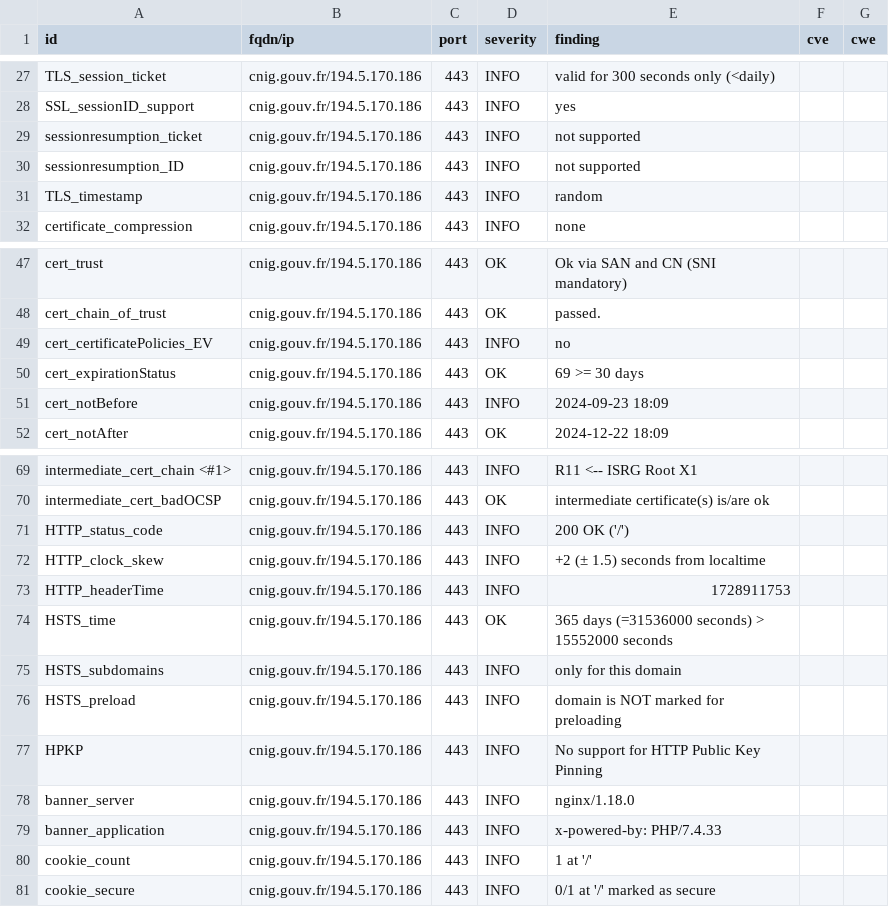
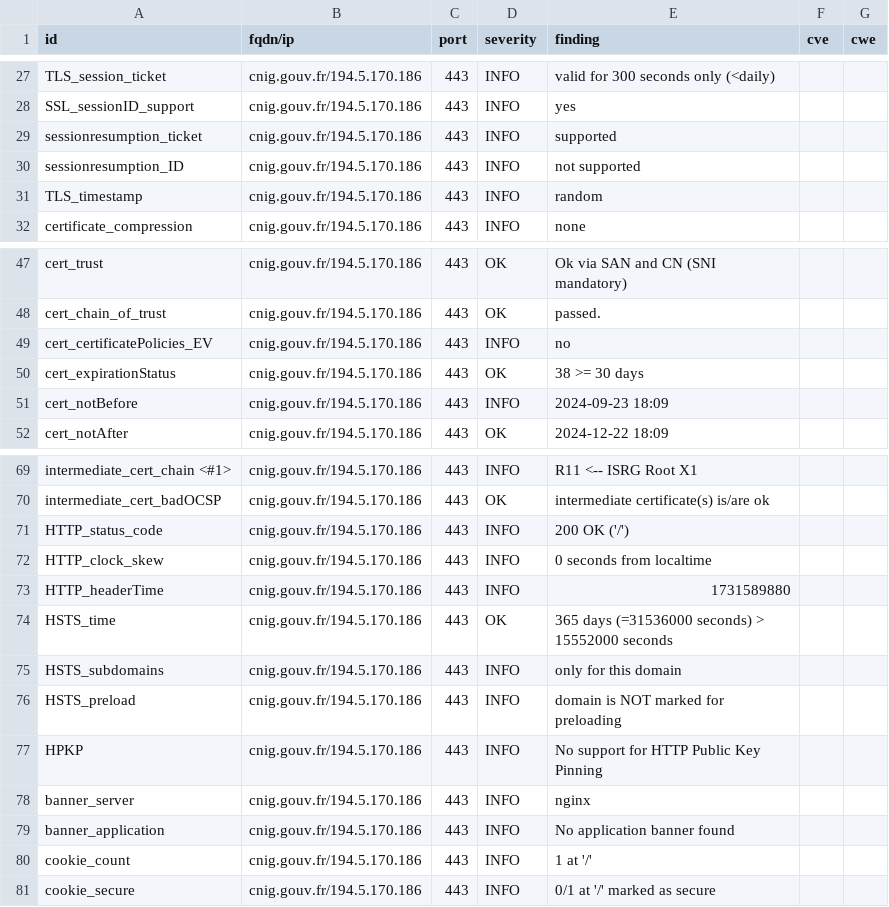
Before and after one commit to GKO-org/dashlordPrd2, a CSV file: results/aHR0cHM6Ly9jbmlnLmdvdXYuZnI=/testssl.csv, drawn as a sheet; only a part is shown, gaps mark what is left out.

```diff
--- a/results/aHR0cHM6Ly9jbmlnLmdvdXYuZnI=/testssl.csv
+++ b/results/aHR0cHM6Ly9jbmlnLmdvdXYuZnI=/testssl.csv
@@ -28,3 +28,3 @@
 "SSL_sessionID_support","cnig.gouv.fr/194.5.170.186","443","INFO","yes","",""
-"sessionresumption_ticket","cnig.gouv.fr/194.5.170.186","443","INFO","not supported","",""
+"sessionresumption_ticket","cnig.gouv.fr/194.5.170.186","443","INFO","supported","",""
 "sessionresumption_ID","cnig.gouv.fr/194.5.170.186","443","INFO","not supported","",""
@@ -49,3 +49,3 @@
 "cert_certificatePolicies_EV","cnig.gouv.fr/194.5.170.186","443","INFO","no","",""
-"cert_expirationStatus","cnig.gouv.fr/194.5.170.186","443","OK","69 >= 30 days","",""
+"cert_expirationStatus","cnig.gouv.fr/194.5.170.186","443","OK","38 >= 30 days","",""
 "cert_notBefore","cnig.gouv.fr/194.5.170.186","443","INFO","2024-09-23 18:09","",""
@@ -71,4 +71,4 @@
 "HTTP_status_code","cnig.gouv.fr/194.5.170.186","443","INFO","200 OK ('/')","",""
-"HTTP_clock_skew","cnig.gouv.fr/194.5.170.186","443","INFO","+2 (± 1.5) seconds from localtime","",""
-"HTTP_headerTime","cnig.gouv.fr/194.5.170.186","443","INFO","1728911753","",""
+"HTTP_clock_skew","cnig.gouv.fr/194.5.170.186","443","INFO","0 seconds from localtime","",""
+"HTTP_headerTime","cnig.gouv.fr/194.5.170.186","443","INFO","1731589880","",""
 "HSTS_time","cnig.gouv.fr/194.5.170.186","443","OK","365 days (=31536000 seconds) > 15552000 seconds","",""
@@ -77,4 +77,4 @@
 "HPKP","cnig.gouv.fr/194.5.170.186","443","INFO","No support for HTTP Public Key Pinning","",""
-"banner_server","cnig.gouv.fr/194.5.170.186","443","INFO","nginx/1.18.0","",""
-"banner_application","cnig.gouv.fr/194.5.170.186","443","INFO","x-powered-by: PHP/7.4.33","",""
+"banner_server","cnig.gouv.fr/194.5.170.186","443","INFO","nginx","",""
+"banner_application","cnig.gouv.fr/194.5.170.186","443","INFO","No application banner found","",""
 "cookie_count","cnig.gouv.fr/194.5.170.186","443","INFO","1 at '/'","",""
```
Also changed, not shown: 12 other files.
